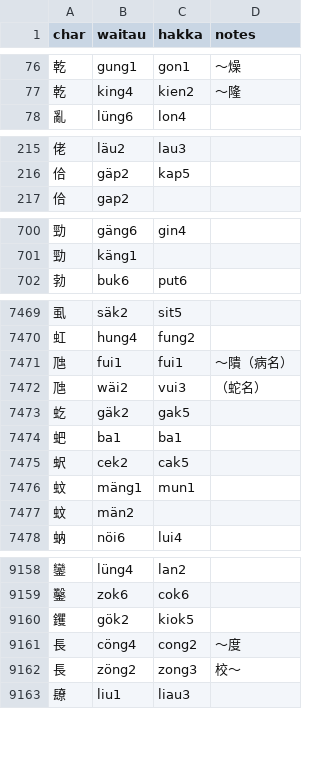
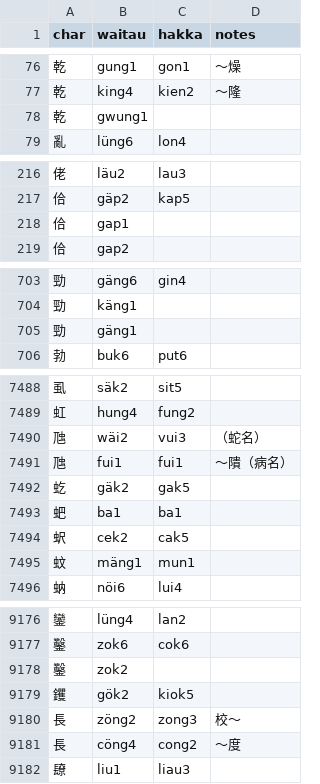
Before and after one commit to hkilang/TTS, a CSV file: src/res/chars.csv, drawn as a sheet; only a part is shown, gaps mark what is left out; the diff covers the shown part only.

```diff
--- a/src/res/chars.csv
+++ b/src/res/chars.csv
@@ -77,2 +77,3 @@ char,waitau,hakka,notes
 乾,king4,kien2,～隆
+乾,gwung1,,
 亂,lüng6,lon4,
@@ -216,2 +217,3 @@ char,waitau,hakka,notes
 佮,gäp2,kap5,
+佮,gap1,,
 佮,gap2,,
@@ -701,2 +704,3 @@ char,waitau,hakka,notes
 勁,käng1,,
+勁,gäng1,,
 勃,buk6,put6,
@@ -7470,4 +7489,4 @@ char,waitau,hakka,notes
 虹,hung4,fung2,
-虺,fui1,fui1,～隤（病名）
 虺,wäi2,vui3,（蛇名）
+虺,fui1,fui1,～隤（病名）
 虼,gäk2,gak5,
@@ -7476,3 +7495,2 @@ char,waitau,hakka,notes
 蚊,mäng1,mun1,
-蚊,män2,,
 蚋,nöi6,lui4,
@@ -9159,5 +9177,6 @@ char,waitau,hakka,notes
 鑿,zok6,cok6,
+鑿,zok2,,
 钁,gök2,kiok5,
-長,cöng4,cong2,～度
 長,zöng2,zong3,校～
+長,cöng4,cong2,～度
 镽,liu1,liau3,
```
Also changed, not shown: 26 added rows, 9 removed rows, 51 moved rows and 6 edited cells elsewhere in this file, 9 other files.
